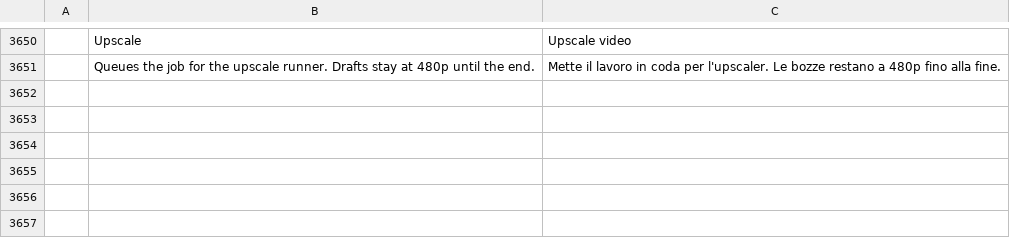
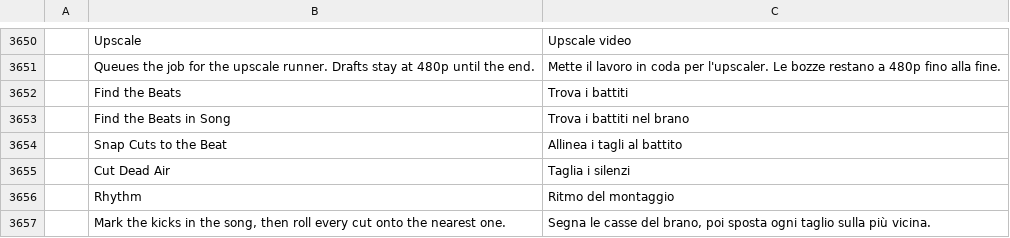
Before and after one commit to billysorrrells/filmcraft, a TSV file: crates/ui-egui/src/i18n/it.tsv, drawn as a sheet; only a part is shown, gaps mark what is left out.

```diff
--- a/crates/ui-egui/src/i18n/it.tsv
+++ b/crates/ui-egui/src/i18n/it.tsv
@@ -3651 +3651,7 @@
 	Queues the job for the upscale runner. Drafts stay at 480p until the end.	Mette il lavoro in coda per l'upscaler. Le bozze restano a 480p fino alla fine.
+	Find the Beats	Trova i battiti
+	Find the Beats in Song	Trova i battiti nel brano
+	Snap Cuts to the Beat	Allinea i tagli al battito
+	Cut Dead Air	Taglia i silenzi
+	Rhythm	Ritmo del montaggio
+	Mark the kicks in the song, then roll every cut onto the nearest one.	Segna le casse del brano, poi sposta ogni taglio sulla più vicina.
```
Also changed, not shown: crates/ui-egui/src/i18n/fr.tsv, crates/ui-egui/src/i18n/ja.tsv, 14 other files.
